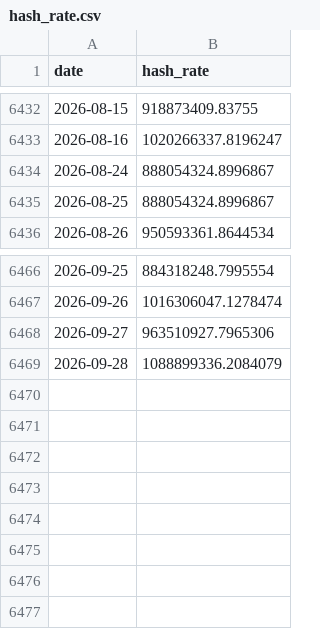
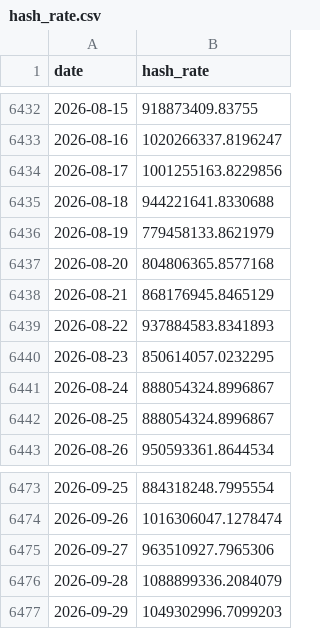
Before and after one commit to manavmax/Bitcoin-Alpha-System, a CSV file: model_4_onchain_fundamentals/raw/blockchain_com/hash_rate.csv, drawn as a sheet; only a part is shown, gaps mark what is left out; the diff names each change by its address in the sheet, - before the commit and + after, or states it on an @@ line.

```diff
--- a/model_4_onchain_fundamentals/raw/blockchain_com/hash_rate.csv
+++ b/model_4_onchain_fundamentals/raw/blockchain_com/hash_rate.csv
+row 6434: 2026-08-17 | 1001255163.8229856
+row 6435: 2026-08-18 | 944221641.8330688
+row 6436: 2026-08-19 | 779458133.8621979
+row 6437: 2026-08-20 | 804806365.8577168
+row 6438: 2026-08-21 | 868176945.8465129
+row 6439: 2026-08-22 | 937884583.8341893
+row 6440: 2026-08-23 | 850614057.0232295
+row 6477: 2026-09-29 | 1049302996.7099203
```
Also changed, not shown: model_2_volatility_risk/results/model2_final_volatility.csv, model_2_volatility_risk/results/volatility_lstm_preds.csv, 41 other files.
